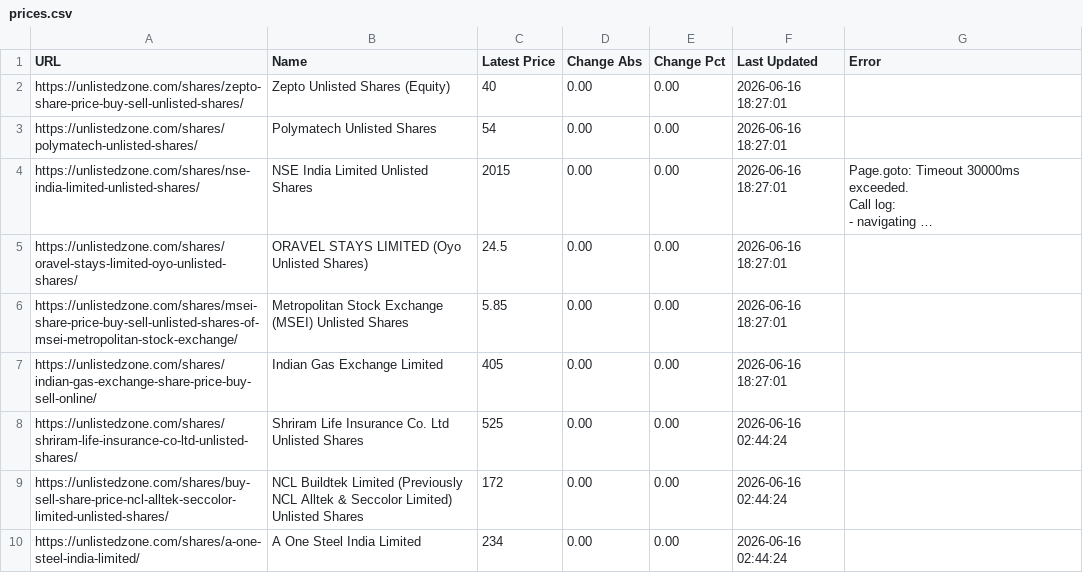
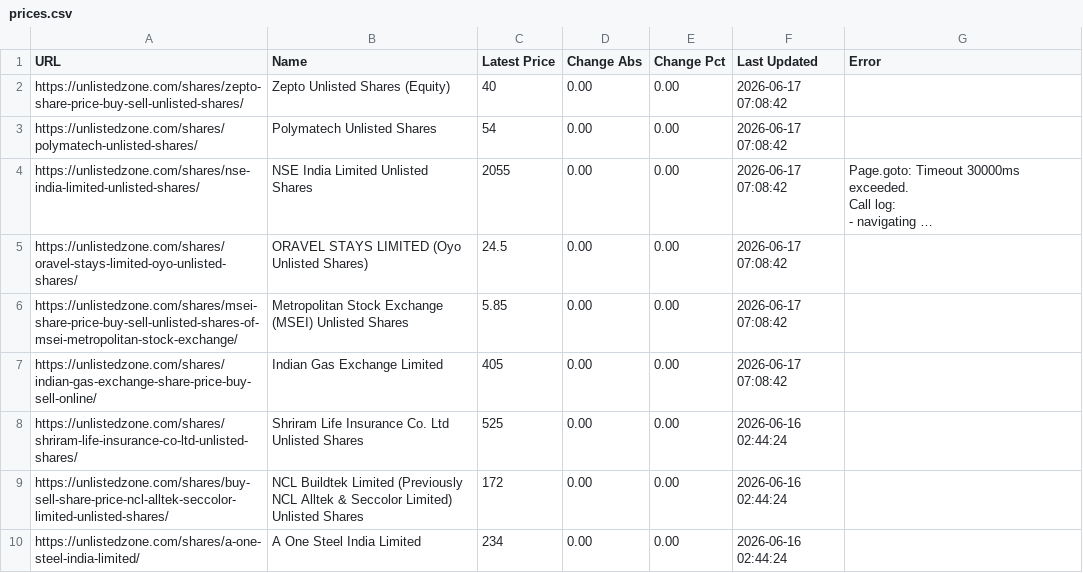
Before and after one commit to Saahi30/priceX, a CSV file: prices.csv, drawn as a sheet; only a part is shown; long unchanged cells end in …; the diff names each change by its address in the sheet, - before the commit and + after, or states it on an @@ line.

```diff
--- a/prices.csv
+++ b/prices.csv
-F2:F7 (Last Updated): 2026-06-16 18:27:01
+F2:F7 (Last Updated): 2026-06-17 07:08:42
-C4 (Latest Price): 2015
+C4 (Latest Price): 2055
```
